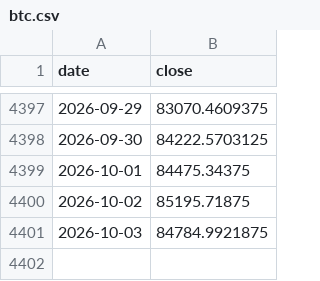
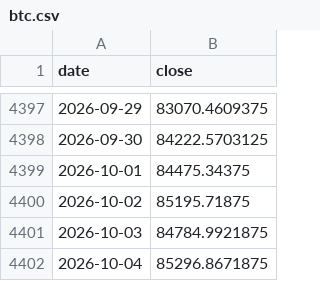
Before and after one commit to x7338681/drawdown-panel, a CSV file: data/btc.csv, drawn as a sheet; only a part is shown, gaps mark what is left out.

```diff
--- a/data/btc.csv
+++ b/data/btc.csv
@@ -4401 +4401,2 @@ date,close
 2026-10-03,84784.9921875
+2026-10-04,85296.8671875
```
Also changed, not shown: 1 other file.
